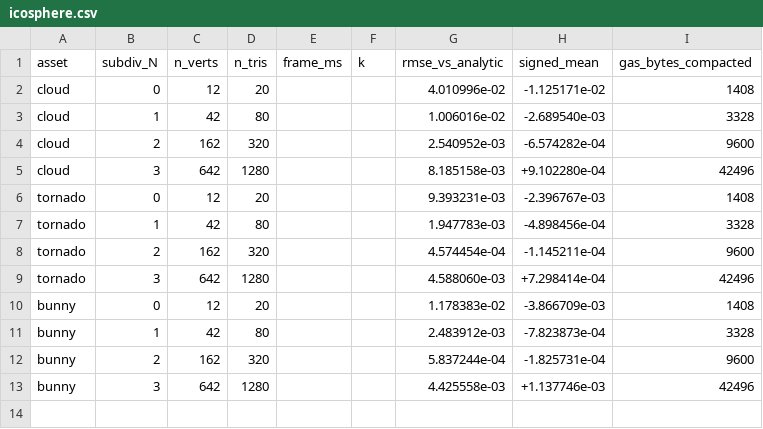
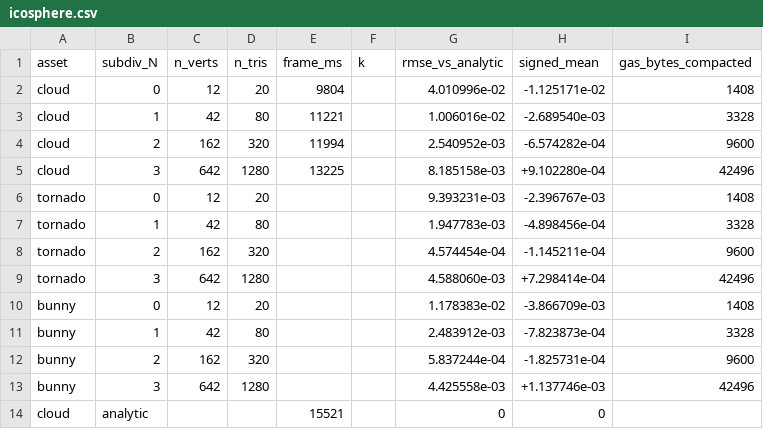
Before and after one commit to kfernandez31/cuda-volprim, a CSV file: results/campaign/icosphere.csv, drawn as a sheet.

Commit message:
Measure icosphere-vs-analytic perf: tessellated is FASTER (hypothesis refuted)
G8 perf axis, measured at 350 W with locked clocks (SM thermally settled at
median 1605 MHz; min 1365). Cloud scattering on the meadow, SG_CAM=0, 128 spp,
both arms at the shared production caps 128/128 (0 overflows both). Fully
interleaved (analytic,N0..N3 per round, 5 rounds), prebuilt exe+optixir pairs;
within-arm spread <= 1.5%.

Median frame times: analytic 15.52 s; icosphere N=0 9.80 s (0.63x), N=1 11.22 s
(0.72x), N=2 11.99 s (0.77x), N=3 13.23 s (0.85x). The spec's hypothesis
("analytic dominates - exact and faster") is refuted on the perf half: the
tessellated icosphere is faster at every N and the analytic sphere pays
1.17-1.58x for exactness. Likely mechanism: triangles ride the RT-core hardware
path while the built-in sphere runs as a software IS module in traversal.

Net G8 story is an accuracy/perf frontier, not a dominance result: analytic =
exact at 1.17-1.58x; tessellated = faster but biased (accuracy sweet spot N=1-2
before the N=3 sliver reversal, perf sweet spot N=0). Equal-quality k is
deliberately not used between arms (they converge to different images);
fixed-spp frame time is the geometry-cost metric.

icosphere.csv: frame_ms filled for cloud + analytic reference row added.

```diff
--- a/results/campaign/icosphere.csv
+++ b/results/campaign/icosphere.csv
@@ -1,6 +1,6 @@
 asset,subdiv_N,n_verts,n_tris,frame_ms,k,rmse_vs_analytic,signed_mean,gas_bytes_compacted
-cloud,0,12,20,,,4.010996e-02,-1.125171e-02,1408
-cloud,1,42,80,,,1.006016e-02,-2.689540e-03,3328
-cloud,2,162,320,,,2.540952e-03,-6.574282e-04,9600
-cloud,3,642,1280,,,8.185158e-03,+9.102280e-04,42496
+cloud,0,12,20,9804,,4.010996e-02,-1.125171e-02,1408
+cloud,1,42,80,11221,,1.006016e-02,-2.689540e-03,3328
+cloud,2,162,320,11994,,2.540952e-03,-6.574282e-04,9600
+cloud,3,642,1280,13225,,8.185158e-03,+9.102280e-04,42496
 tornado,0,12,20,,,9.393231e-03,-2.396767e-03,1408
@@ -13 +13,2 @@ bunny,2,162,320,,,5.837244e-04,-1.825731e-04,9600
 bunny,3,642,1280,,,4.425558e-03,+1.137746e-03,42496
+cloud,analytic,,,15521,,0,0,
```
Also changed, not shown: 1 other file.
